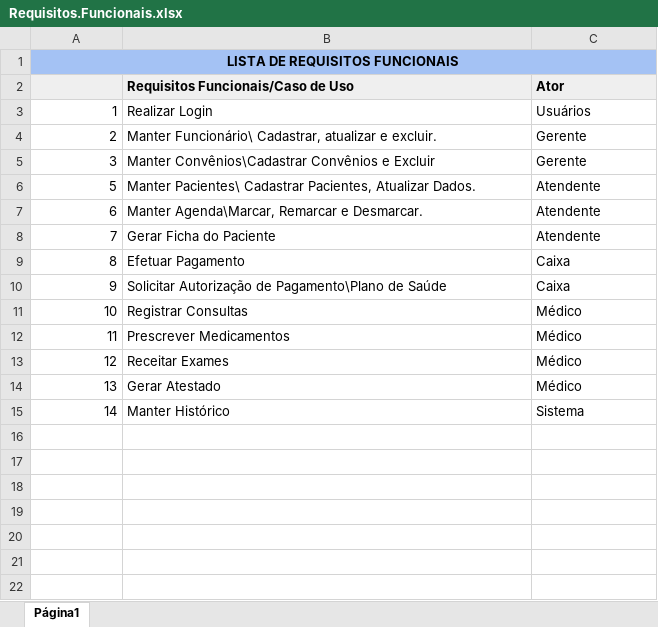
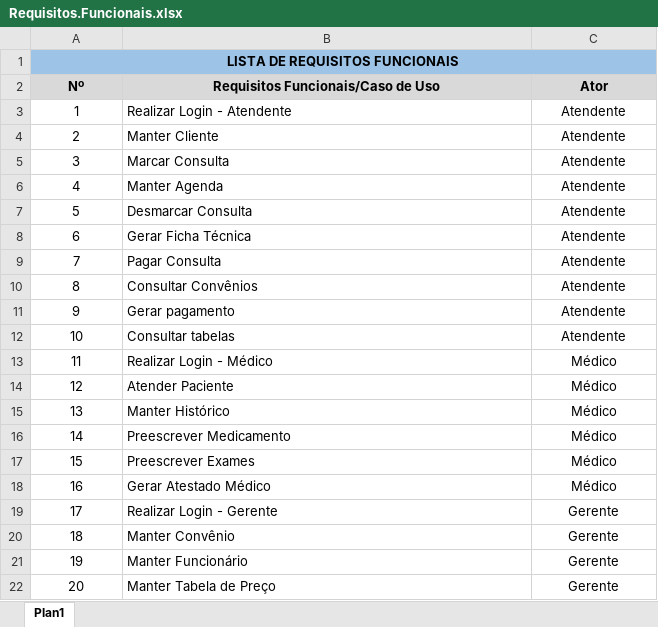
Before and after one commit to RamonCleyton/MedClinic, an Excel workbook: Requisitos.Funcionais.xlsx, sheet Plan1, drawn as a sheet; values as stored, in another font and other column widths than the file's, no borders; charts and pictures and conditional formats not drawn; addresses are those after the commit; the diff names each change by its address in the sheet, - before the commit and + after, or states it on an @@ line.

Commit message:
Added files via upload

```diff
--- a/Requisitos.Funcionais.xlsx (sheet Plan1)
+++ b/Requisitos.Funcionais.xlsx (sheet Plan1)
-sheet tab: Página1
+sheet tab: Plan1
-B1:C1 fill: none
+B1:C1 fill: #9DC3E6
-A2: (empty)
+A2: Nº
-B2:C2 alignment: left
+B2:C2 alignment: center
-A3:A5 alignment: right
+A3:A5 alignment: center
-B3: Realizar Login
+B3: Realizar Login - Atendente
-C3 (Ator): Usuários
+C3 (Ator): Atendente
-C3:C5 alignment: left
+C3:C5 alignment: center
-B4: Manter Funcionário\ Cadastrar, atualizar e excluir.
+B4: Manter Cliente
-C4:C5 (Ator): Gerente
+C4:C5 (Ator): Atendente
-B5: Manter Convênios\Cadastrar Convênios e Excluir
+B5: Marcar Consulta
+row 6: 4 | Manter Agenda | Atendente
-A7:A16 alignment: right
+A7:A16 alignment: center
-B7: Manter Pacientes\ Cadastrar Pacientes, Atualizar Dados.
+B7: Desmarcar Consulta
-C7:C16 alignment: left
+C7:C16 alignment: center
-B8: Manter Agenda\Marcar, Remarcar e Desmarcar.
+B8: Gerar Ficha Técnica
-B9: Gerar Ficha do Paciente
+B9: Pagar Consulta
-B10: Efetuar Pagamento
+B10: Consultar Convênios
-C10:C11 (Ator): Caixa
+C10:C11 (Ator): Atendente
-B11: Solicitar Autorização de Pagamento\Plano de Saúde
+B11: Gerar pagamento
-B12: Registrar Consultas
+B12: Consultar tabelas
-C12 (Ator): Médico
+C12 (Ator): Atendente
-B13: Prescrever Medicamentos
+B13: Realizar Login - Médico
-B14: Receitar Exames
+B14: Atender Paciente
-B15: Gerar Atestado
+B15: Manter Histórico
-B16: Manter Histórico
+B16: Preescrever Medicamento
-C16 (Ator): Sistema
+C16 (Ator): Médico
+row 17: 15 | Preescrever Exames | Médico
+row 18: 16 | Gerar Atestado Médico | Médico
+row 19: 17 | Realizar Login - Gerente | Gerente
+row 20: 18 | Manter Convênio | Gerente
+row 21: 19 | Manter Funcionário | Gerente
+row 22: 20 | Manter Tabela de Preço | Gerente
```
Also changed, not shown: charts or pictures.
